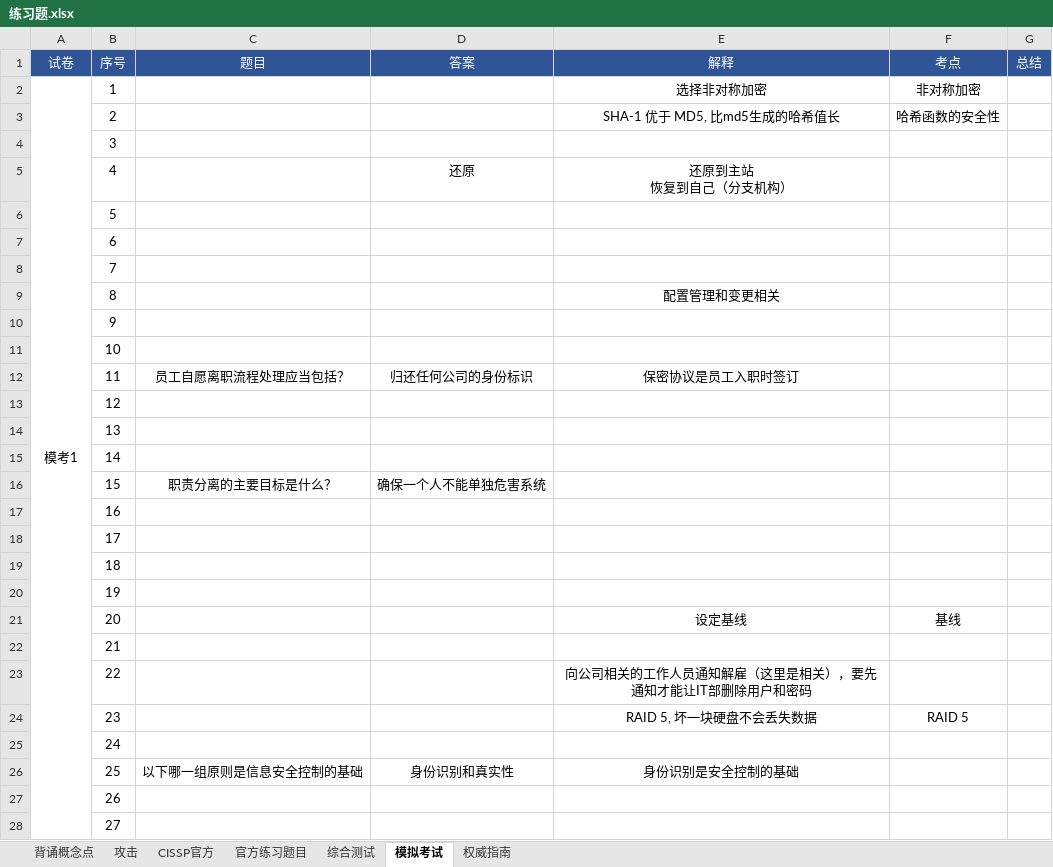
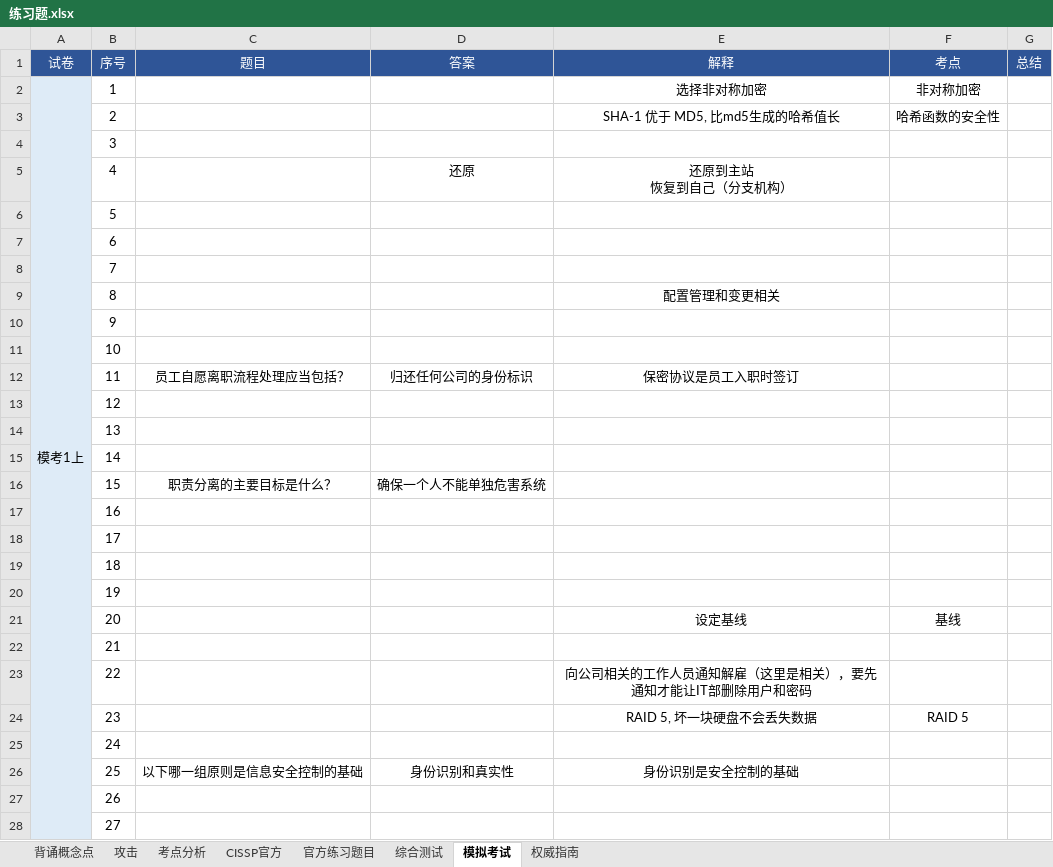
Before and after one commit to marmot-cn/readingNotes, an Excel workbook: 笔记/CISSP/练习题.xlsx, sheet 模拟考试, drawn as a sheet; only a part is shown; values as stored, in another font and other column widths than the file's, no borders; removed rows and columns are numbered as before the commit, all else as after; the diff covers the shown part only; the diff names each change by its address in the sheet, - before the commit and + after, or states it on an @@ line.

```diff
--- a/笔记/CISSP/练习题.xlsx (sheet 模拟考试)
+++ b/笔记/CISSP/练习题.xlsx (sheet 模拟考试)
+sheet tab: 考点分析
-A2 (试卷): 模考1
+A2 (试卷): 模考1上
-A2:A28 fill: none
+A2:A28 fill: #DEEBF7
-A2:A251 merged
+A2:A126 merged
```
Also changed, not shown: 750 added rows, 1 edited cell, cell formats and merged cells elsewhere in this sheet, sheet 背诵概念点, sheet 权威指南, sheet 攻击, charts or pictures, 计划/2022学习计划.xlsx, 8 other files.
